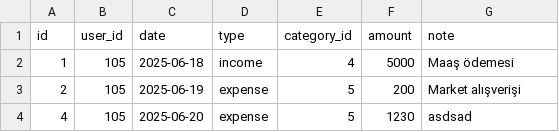
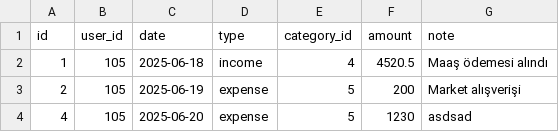
Before and after one commit to OsmanBaturArpacik/web-tasarim-muhasebe-defteri, a CSV file: WebTasarim/data/transactions.csv, drawn as a sheet; only a part is shown.

```diff
--- a/WebTasarim/data/transactions.csv
+++ b/WebTasarim/data/transactions.csv
@@ -1,3 +1,3 @@
 id,user_id,date,type,category_id,amount,note
-1,105,2025-06-18,income,4,5000,Maaş ödemesi
+1,105,2025-06-18,income,4,4520.5,Maaş ödemesi alındı
 2,105,2025-06-19,expense,5,200,Market alışverişi
```
Also changed, not shown: 1 other file.
